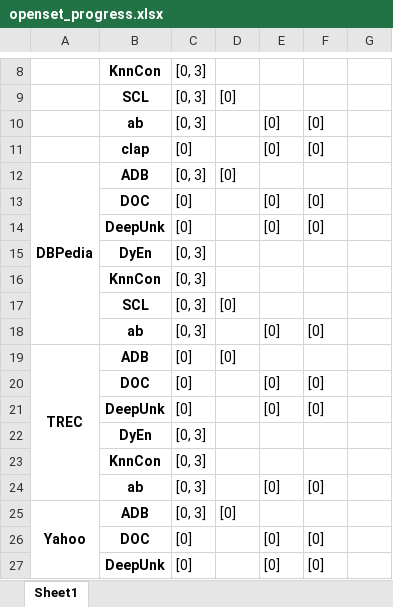
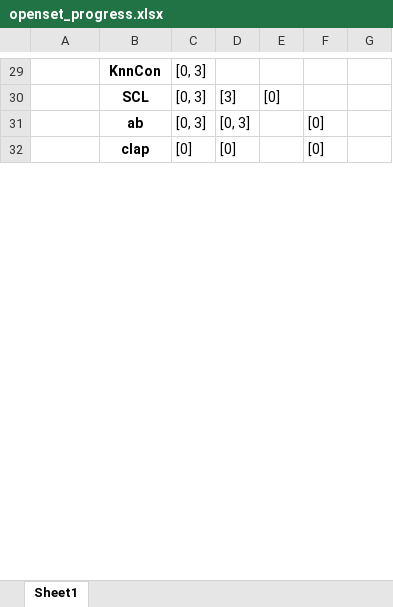
Before and after one commit to CNIC-DSL/BOLT, an Excel workbook: results/openset_progress.xlsx, sheet Sheet1, drawn as a sheet; only a part is shown, gaps mark what is left out; values as stored, in another font and other column widths than the file's, no borders; removed rows and columns are numbered as before the commit, all else as after; the diff covers the shown part only; the diff names each change by its address in the sheet, - before the commit and + after, or states it on an @@ line.

```diff
--- a/results/openset_progress.xlsx (sheet Sheet1)
+++ b/results/openset_progress.xlsx (sheet Sheet1)
-D30: [0]
+D30: [3]
-E30: (empty)
+E30: [0]
-D31: (empty)
+D31: [0, 3]
-E31:E32: [0]
+E31:E32: (empty)
-D32: (empty)
+D32: [0]
-row 12: DBPedia | ADB | [0, 3] | [0]
-row 13:  | DOC | [0] |  | [0] | [0]
-row 14:  | DeepUnk | [0] |  | [0] | [0]
-row 15:  | DyEn | [0, 3]
-row 16:  | KnnCon | [0, 3]
-row 17:  | SCL | [0, 3] | [0]
-row 18:  | ab | [0, 3] |  | [0] | [0]
-row 19: TREC | ADB | [0] | [0]
-row 20:  | DOC | [0] |  | [0] | [0]
-row 21:  | DeepUnk | [0] |  | [0] | [0]
-row 22:  | DyEn | [0, 3]
-row 23:  | KnnCon | [0, 3]
-row 24:  | ab | [0, 3] |  | [0] | [0]
-row 25: Yahoo | ADB | [0, 3] | [0]
-row 26:  | DOC | [0] |  | [0] | [0]
-row 27:  | DeepUnk | [0] |  | [0] | [0]
```
Also changed, not shown: 22 added rows, 6 removed rows, 92 edited cells and merged cells elsewhere in this sheet, results/gcd_pivot.xlsx, results/gcd_progress.xlsx, 14 other files.
